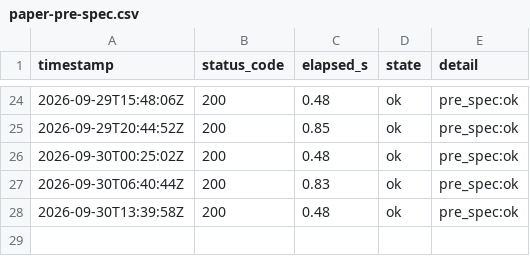
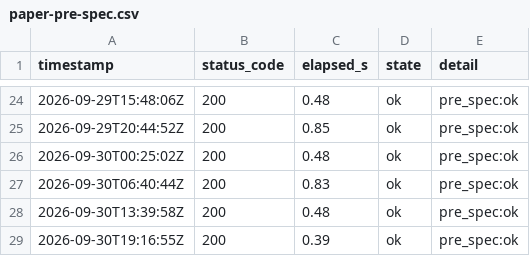
Before and after one commit to lee-sj/monitor, a CSV file: data/paper-pre-spec.csv, drawn as a sheet; only a part is shown, gaps mark what is left out.

```diff
--- a/data/paper-pre-spec.csv
+++ b/data/paper-pre-spec.csv
@@ -28 +28,2 @@ timestamp,status_code,elapsed_s,state,detail
 2026-09-30T13:39:58Z,200,0.48,ok,pre_spec:ok
+2026-09-30T19:16:55Z,200,0.39,ok,pre_spec:ok
```
Also changed, not shown: data/paper-biddings.csv, data/paper.csv, 1 other file.
